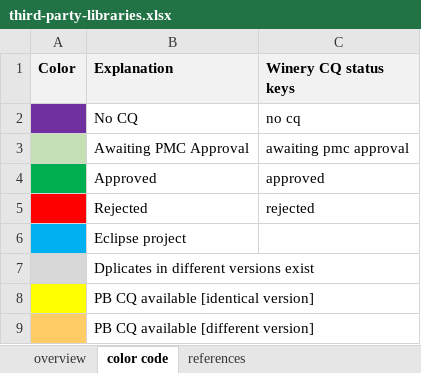
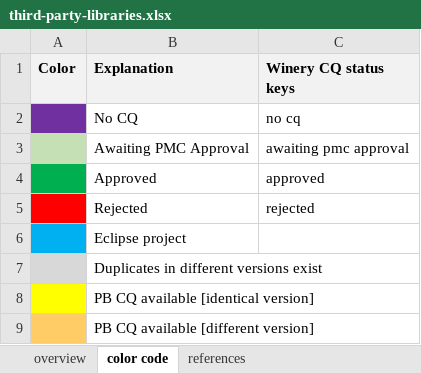
Before and after one commit to winery/winery, an Excel workbook: docs/third-party-content/third-party-libraries.xlsx, sheet color code, drawn as a sheet; values as stored, in another font and other column widths than the file's, no borders; the diff names each change by its address in the sheet, - before the commit and + after, or states it on an @@ line.

```diff
--- a/docs/third-party-content/third-party-libraries.xlsx (sheet color code)
+++ b/docs/third-party-content/third-party-libraries.xlsx (sheet color code)
-B7 (Explanation): Dplicates in different versions exist
+B7 (Explanation): Duplicates in different versions exist
```
Also changed, not shown: sheet overview.
